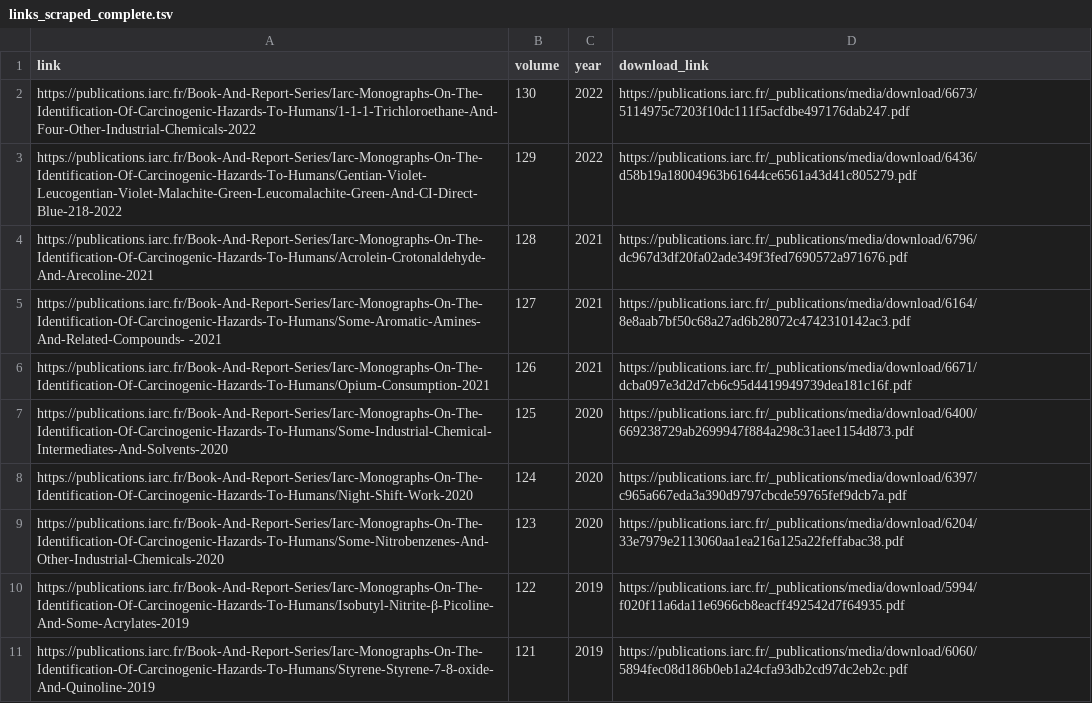
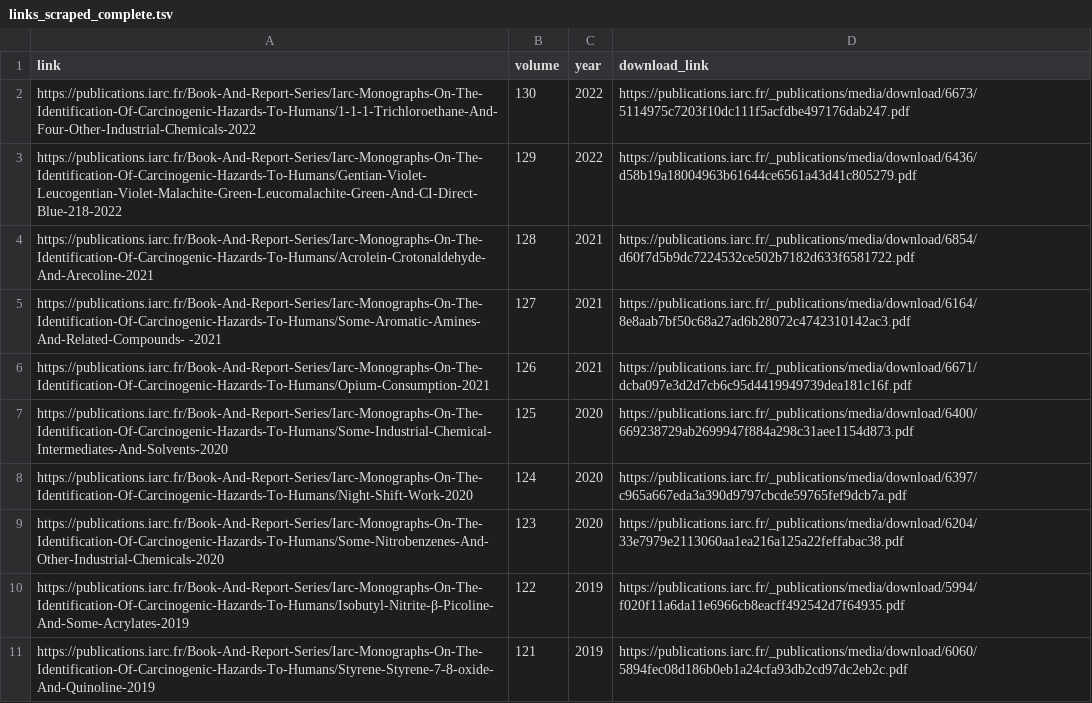
Before and after one commit to epiverse/modules, a TSV file: survc2/links_scraped_complete.tsv, drawn as a sheet; only a part is shown.

```diff
--- a/survc2/links_scraped_complete.tsv
+++ b/survc2/links_scraped_complete.tsv
@@ -3,3 +3,3 @@ https://publications.iarc.fr/Book-And-Report-Series/Iarc-Monographs-On-The-Ident
 https://publications.iarc.fr/Book-And-Report-Series/Iarc-Monographs-On-The-Identification-Of-Carcinogenic-Hazards-To-Humans/Gentian-Violet-Leucogentian-Violet-Malachite-Green-Leucomalachite-Green-And-CI-Direct-Blue-218-2022	129	2022	https://publications.iarc.fr/_publications/media/download/6436/d58b19a18004963b61644ce6561a43d41c805279.pdf
-https://publications.iarc.fr/Book-And-Report-Series/Iarc-Monographs-On-The-Identification-Of-Carcinogenic-Hazards-To-Humans/Acrolein-Crotonaldehyde-And-Arecoline-2021	128	2021	https://publications.iarc.fr/_publications/media/download/6796/dc967d3df20fa02ade349f3fed7690572a971676.pdf
+https://publications.iarc.fr/Book-And-Report-Series/Iarc-Monographs-On-The-Identification-Of-Carcinogenic-Hazards-To-Humans/Acrolein-Crotonaldehyde-And-Arecoline-2021	128	2021	https://publications.iarc.fr/_publications/media/download/6854/d60f7d5b9dc7224532ce502b7182d633f6581722.pdf
 https://publications.iarc.fr/Book-And-Report-Series/Iarc-Monographs-On-The-Identification-Of-Carcinogenic-Hazards-To-Humans/Some-Aromatic-Amines-And-Related-Compounds- -2021	127	2021	https://publications.iarc.fr/_publications/media/download/6164/8e8aab7bf50c68a27ad6b28072c4742310142ac3.pdf
```
Also changed, not shown: 3 other files.
